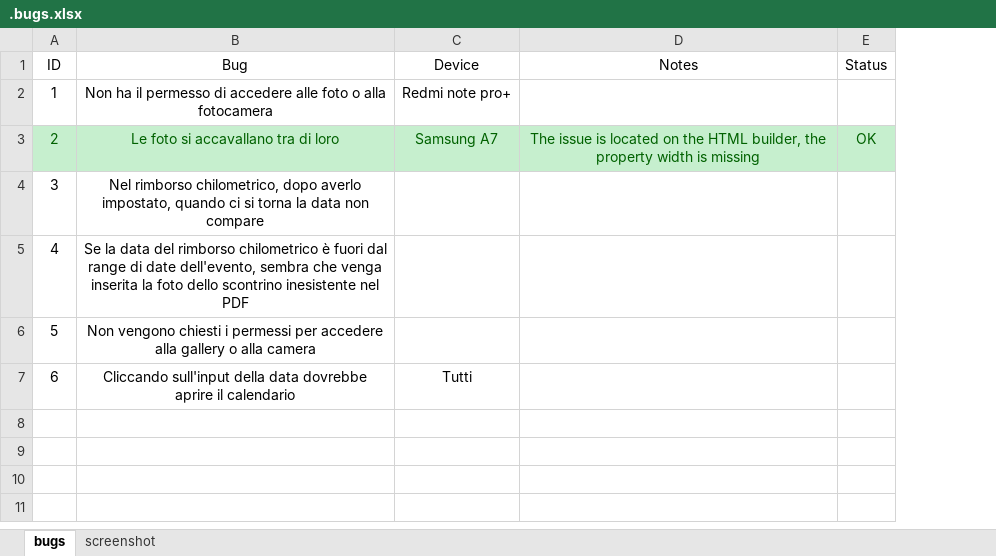
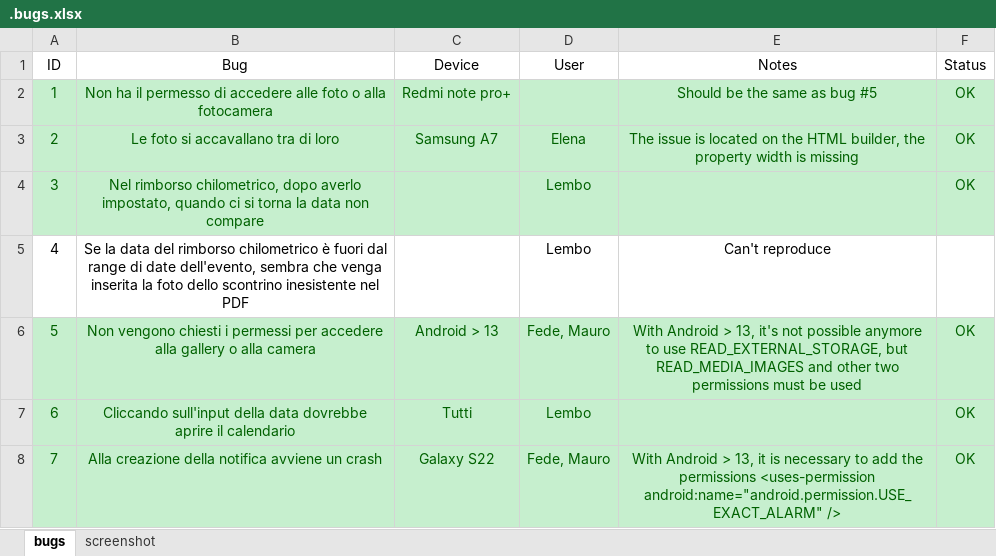
Before and after one commit to ggherardi/tlm_react_native, an Excel workbook: .bugs.xlsx, sheet bugs, drawn as a sheet; values as stored, in another font and other column widths than the file's, no borders; table styles not drawn; addresses are those after the commit; the diff names each change by its address in the sheet, - before the commit and + after, or states it on an @@ line.

```diff
--- a/.bugs.xlsx (sheet bugs)
+++ b/.bugs.xlsx (sheet bugs)
+column D (User), rows 3-7: Elena | Lembo | Lembo | Fede, Mauro | Lembo
@@ A2:C2 fill: none → #C6EFCE, text colour: black → #006100 @@
-E2 (Notes): (empty)
+E2 (Notes): Should be the same as bug #5
-E2:F2 fill: none
+E2:F2 fill: #C6EFCE
-F2 (Status): (empty)
+F2 (Status): OK
-A4:C4 fill: none
+A4:C4 fill: #C6EFCE
-A4:B4 text colour: black
+A4:B4 text colour: #006100
-E4:F4 fill: none
+E4:F4 fill: #C6EFCE
-F4 (Status): (empty)
+F4 (Status): OK
-E5 (Notes): (empty)
+E5 (Notes): Can't reproduce
-A6:C7 fill: none
+A6:C7 fill: #C6EFCE
-A6:B6 text colour: black
+A6:B6 text colour: #006100
-C6 (Device): (empty)
+C6 (Device): Android > 13
-E6 (Notes): (empty)
+E6 (Notes): With Android > 13, it's not possible anymore to use READ_EXTERNAL_STORAGE, but READ_MEDIA_IMAGES and other two permissions must be used
-E6:F7 fill: none
+E6:F7 fill: #C6EFCE
-F6:F7 (Status): (empty)
+F6:F7 (Status): OK
-A7:C7 text colour: black
+A7:C7 text colour: #006100
+row 8: 7 | Alla creazione della notifica avviene un crash | Galaxy S22 | Fede, Mauro | With Android > 13, it is necessary to add the permissions <uses-permission android:name="android.permission.USE_EXACT_ALARM" /> | OK
```
Also changed, not shown: 8 other files.
